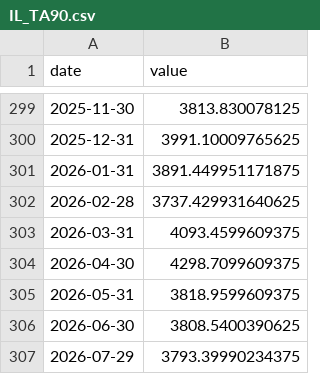
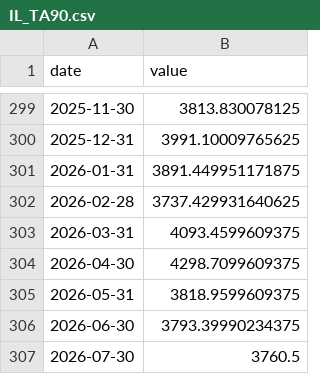
Before and after one commit to Aaron-Levitats/macro-desk-data, a CSV file: IL_TA90.csv, drawn as a sheet; only a part is shown, gaps mark what is left out.

```diff
--- a/IL_TA90.csv
+++ b/IL_TA90.csv
@@ -305,3 +305,3 @@ date,value
 2026-05-31,3818.9599609375
-2026-06-30,3808.5400390625
-2026-07-29,3793.39990234375
+2026-06-30,3793.39990234375
+2026-07-30,3760.5
```
Also changed, not shown: GLOBAL_AGG.csv, IL_BOI_RATE.csv, 10 other files.
